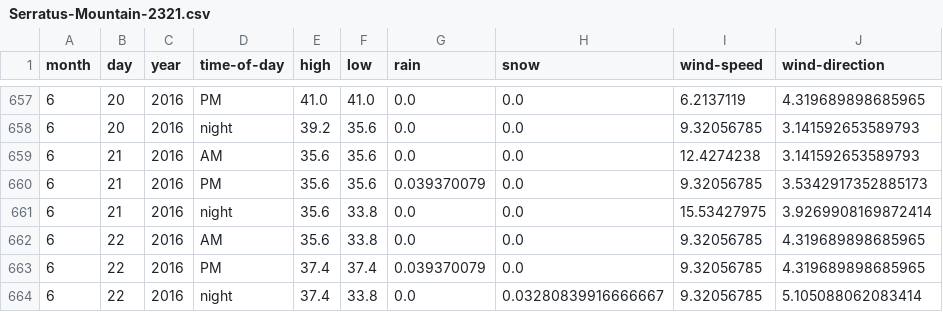
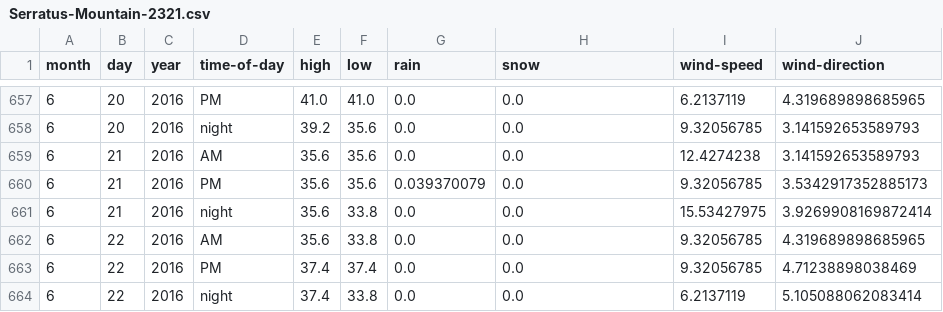
Before and after one commit to psathyrella/weatherhistory, a CSV file: mtwx/Serratus-Mountain-2321.csv, drawn as a sheet; only a part is shown, gaps mark what is left out.

```diff
--- a/mtwx/Serratus-Mountain-2321.csv
+++ b/mtwx/Serratus-Mountain-2321.csv
@@ -662,3 +662,3 @@ month,day,year,time-of-day,high,low,rain,snow,wind-speed,wind-direction
 6,22,2016,AM,35.6,33.8,0.0,0.0,9.32056785,4.319689898685965
-6,22,2016,PM,37.4,37.4,0.039370079,0.0,9.32056785,4.319689898685965
-6,22,2016,night,37.4,33.8,0.0,0.03280839916666667,9.32056785,5.105088062083414
+6,22,2016,PM,37.4,37.4,0.0,0.0,9.32056785,4.71238898038469
+6,22,2016,night,37.4,33.8,0.0,0.0,6.2137119,5.105088062083414
```
Also changed, not shown: mtwx/Mount-Rainier-1500.csv, noaa/Cathedral Peak.csv, 31 other files.
